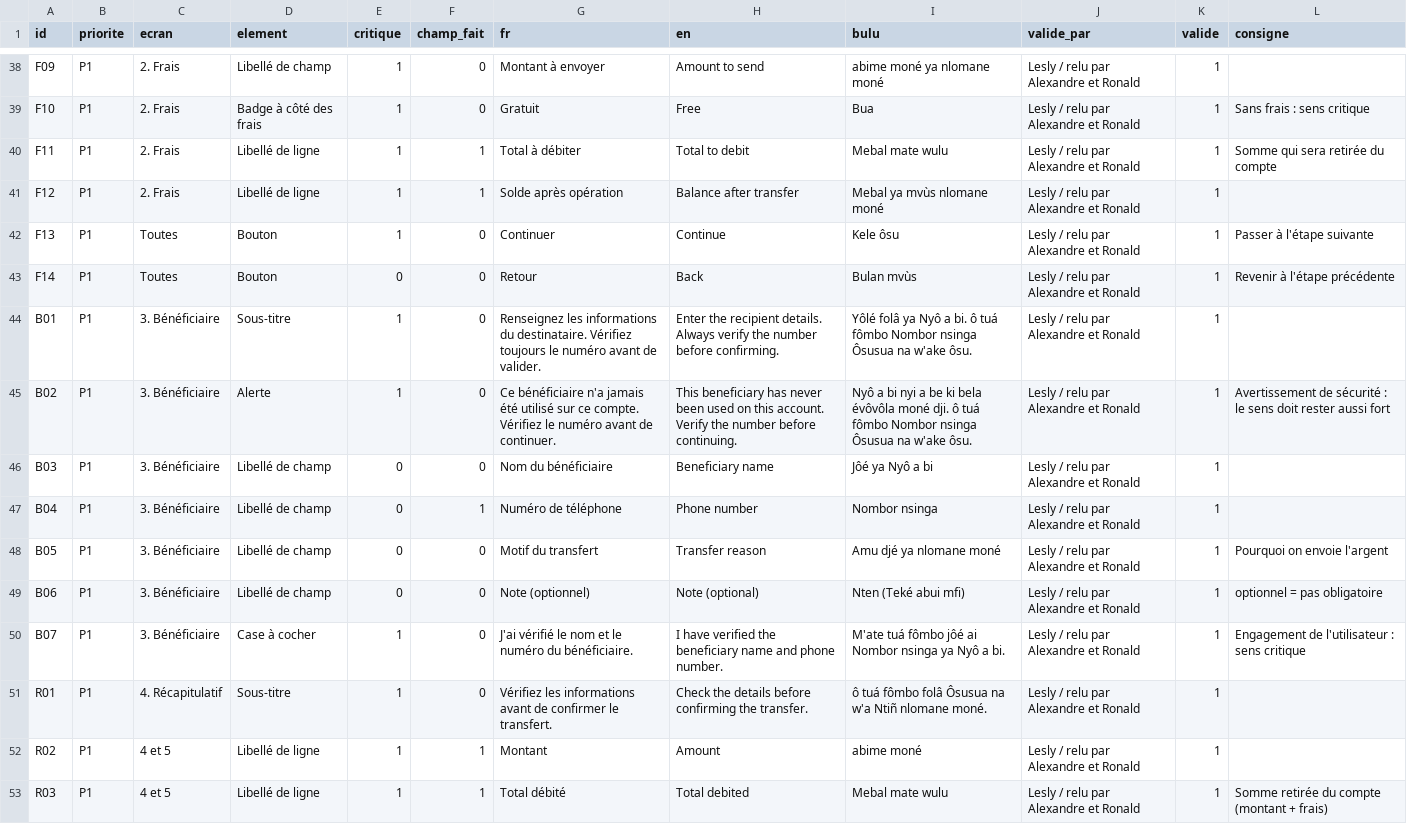
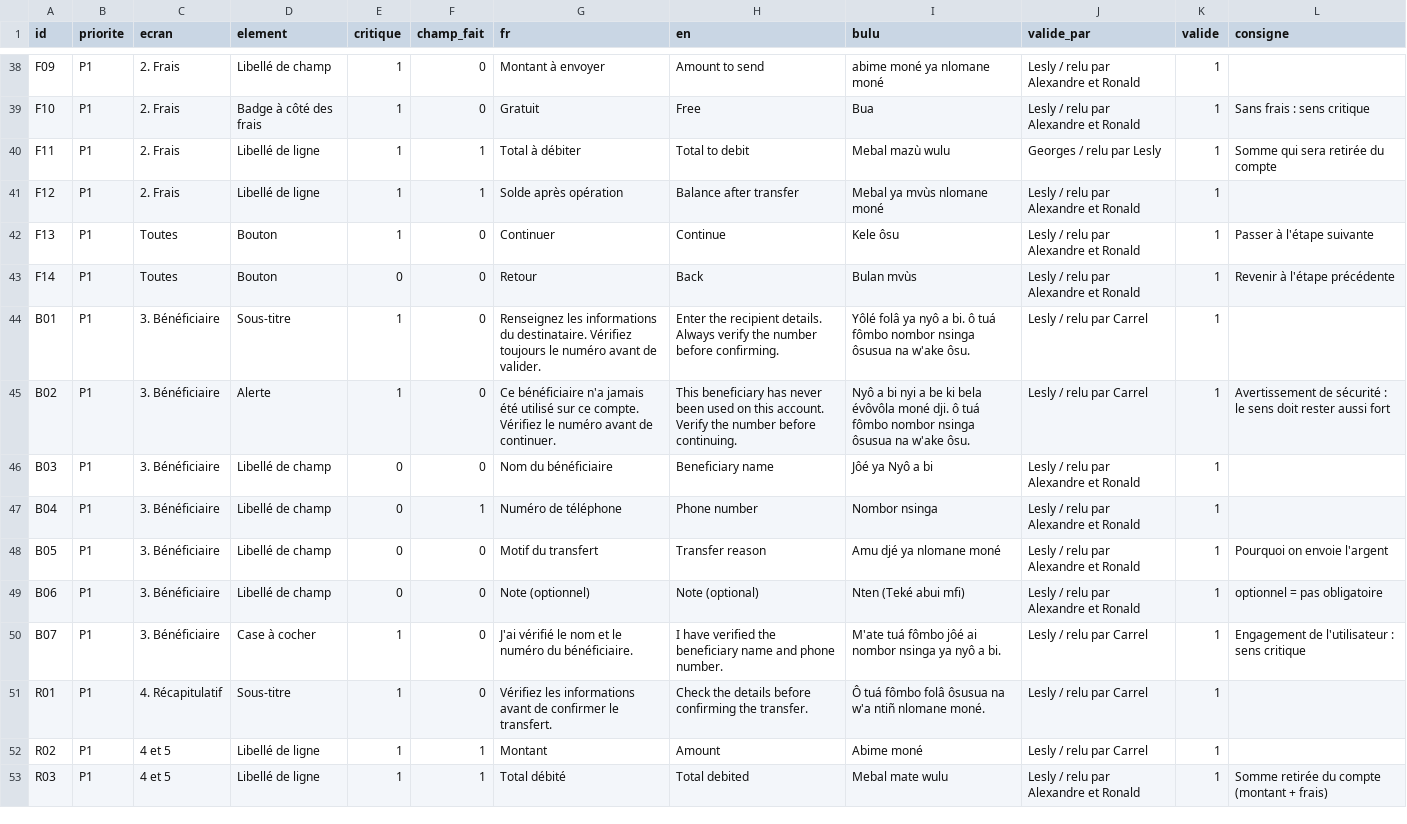
Before and after one commit to georgesmfee4/mayem, a CSV file: packs/bum/corpus.csv, drawn as a sheet; only a part is shown, gaps mark what is left out; the diff covers the shown part only.

```diff
--- a/packs/bum/corpus.csv
+++ b/packs/bum/corpus.csv
@@ -39,3 +39,3 @@ F09,P1,2. Frais,Libellé de champ,1,0,Montant à envoyer,Amount to send,abime mo
 F10,P1,2. Frais,Badge à côté des frais,1,0,Gratuit,Free,Bua,Lesly / relu par Alexandre et Ronald,1,Sans frais : sens critique
-F11,P1,2. Frais,Libellé de ligne,1,1,Total à débiter,Total to debit,Mebal mate wulu,Lesly / relu par Alexandre et Ronald,1,Somme qui sera retirée du compte
+F11,P1,2. Frais,Libellé de ligne,1,1,Total à débiter,Total to debit,Mebal mazù wulu,Georges / relu par Lesly,1,Somme qui sera retirée du compte
 F12,P1,2. Frais,Libellé de ligne,1,1,Solde après opération,Balance after transfer,Mebal ya mvùs nlomane moné,Lesly / relu par Alexandre et Ronald,1,
@@ -43,4 +43,4 @@ F13,P1,Toutes,Bouton,1,0,Continuer,Continue,Kele ôsu,Lesly / relu par Alexandre
 F14,P1,Toutes,Bouton,0,0,Retour,Back,Bulan mvùs,Lesly / relu par Alexandre et Ronald,1,Revenir à l'étape précédente
-B01,P1,3. Bénéficiaire,Sous-titre,1,0,Renseignez les informations du destinataire. Vérifiez toujours le numéro avant de valider.,Enter the recipient details. Always verify the number before confirming.,Yôlé folâ ya Nyô a bi. ô tuá fômbo Nombor nsinga Ôsusua na w'ake ôsu.,Lesly / relu par Alexandre et Ronald,1,
-B02,P1,3. Bénéficiaire,Alerte,1,0,Ce bénéficiaire n'a jamais été utilisé sur ce compte. Vérifiez le numéro avant de continuer.,This beneficiary has never been used on this account. Verify the number before continuing.,Nyô a bi nyi a be ki bela évôvôla moné dji. ô tuá fômbo Nombor nsinga Ôsusua na w'ake ôsu.,Lesly / relu par Alexandre et Ronald,1,Avertissement de sécurité : le sens doit rester aussi fort
+B01,P1,3. Bénéficiaire,Sous-titre,1,0,Renseignez les informations du destinataire. Vérifiez toujours le numéro avant de valider.,Enter the recipient details. Always verify the number before confirming.,Yôlé folâ ya nyô a bi. ô tuá fômbo nombor nsinga ôsusua na w'ake ôsu.,Lesly / relu par Carrel,1,
+B02,P1,3. Bénéficiaire,Alerte,1,0,Ce bénéficiaire n'a jamais été utilisé sur ce compte. Vérifiez le numéro avant de continuer.,This beneficiary has never been used on this account. Verify the number before continuing.,Nyô a bi nyi a be ki bela évôvôla moné dji. ô tuá fômbo nombor nsinga ôsusua na w'ake ôsu.,Lesly / relu par Carrel,1,Avertissement de sécurité : le sens doit rester aussi fort
 B03,P1,3. Bénéficiaire,Libellé de champ,0,0,Nom du bénéficiaire,Beneficiary name,Jôé ya Nyô a bi,Lesly / relu par Alexandre et Ronald,1,
@@ -49,5 +49,5 @@ B05,P1,3. Bénéficiaire,Libellé de champ,0,0,Motif du transfert,Transfer reaso
 B06,P1,3. Bénéficiaire,Libellé de champ,0,0,Note (optionnel),Note (optional),Nten (Teké abui mfi),Lesly / relu par Alexandre et Ronald,1,optionnel = pas obligatoire
-B07,P1,3. Bénéficiaire,Case à cocher,1,0,J'ai vérifié le nom et le numéro du bénéficiaire.,I have verified the beneficiary name and phone number.,M'ate tuá fômbo jôé ai Nombor nsinga ya Nyô a bi.,Lesly / relu par Alexandre et Ronald,1,Engagement de l'utilisateur : sens critique
-R01,P1,4. Récapitulatif,Sous-titre,1,0,Vérifiez les informations avant de confirmer le transfert.,Check the details before confirming the transfer.,ô tuá fômbo folâ Ôsusua na w'a Ntiñ nlomane moné.,Lesly / relu par Alexandre et Ronald,1,
-R02,P1,4 et 5,Libellé de ligne,1,1,Montant,Amount,abime moné,Lesly / relu par Alexandre et Ronald,1,
+B07,P1,3. Bénéficiaire,Case à cocher,1,0,J'ai vérifié le nom et le numéro du bénéficiaire.,I have verified the beneficiary name and phone number.,M'ate tuá fômbo jôé ai nombor nsinga ya nyô a bi.,Lesly / relu par Carrel,1,Engagement de l'utilisateur : sens critique
+R01,P1,4. Récapitulatif,Sous-titre,1,0,Vérifiez les informations avant de confirmer le transfert.,Check the details before confirming the transfer.,Ô tuá fômbo folâ ôsusua na w'a ntiñ nlomane moné.,Lesly / relu par Carrel,1,
+R02,P1,4 et 5,Libellé de ligne,1,1,Montant,Amount,Abime moné,Lesly / relu par Carrel,1,
 R03,P1,4 et 5,Libellé de ligne,1,1,Total débité,Total debited,Mebal mate wulu,Lesly / relu par Alexandre et Ronald,1,Somme retirée du compte (montant + frais)
```
Also changed, not shown: 66 edited cells elsewhere in this file, packs/bum/style.csv, 6 other files.
